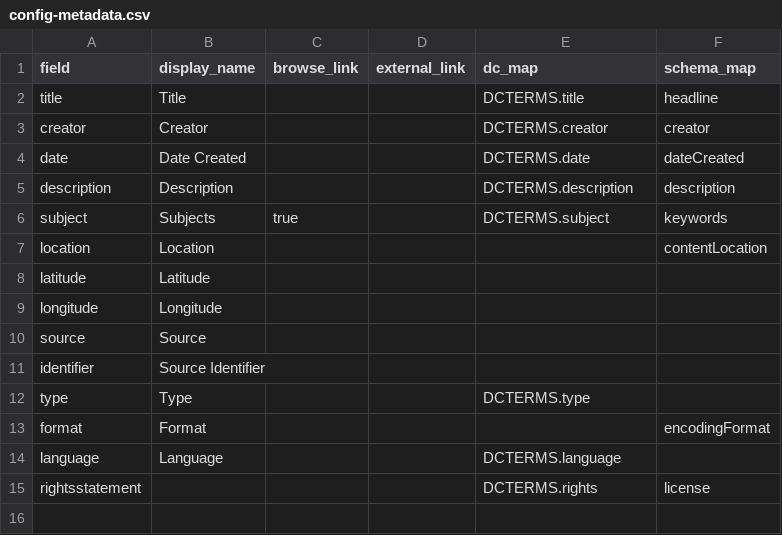
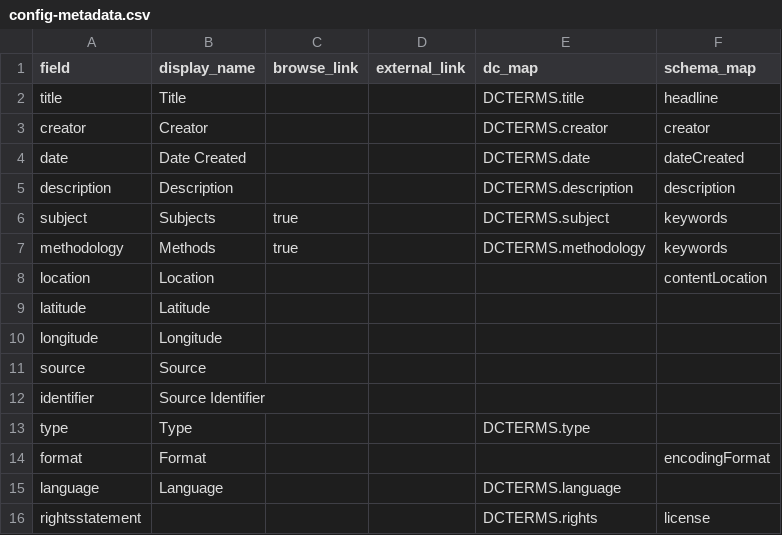
Before and after one commit to Nevada-State-English/nsu-english-thesis, a CSV file: _data/config-metadata.csv, drawn as a sheet; the diff names each change by its address in the sheet, - before the commit and + after, or states it on an @@ line.

Commit message:
trying to create a methods word cloud

```diff
--- a/_data/config-metadata.csv
+++ b/_data/config-metadata.csv
+row 7: methodology | Methods | true |  | DCTERMS.methodology | keywords
```
Also changed, not shown: _data/config-nav.csv, 7 other files.
